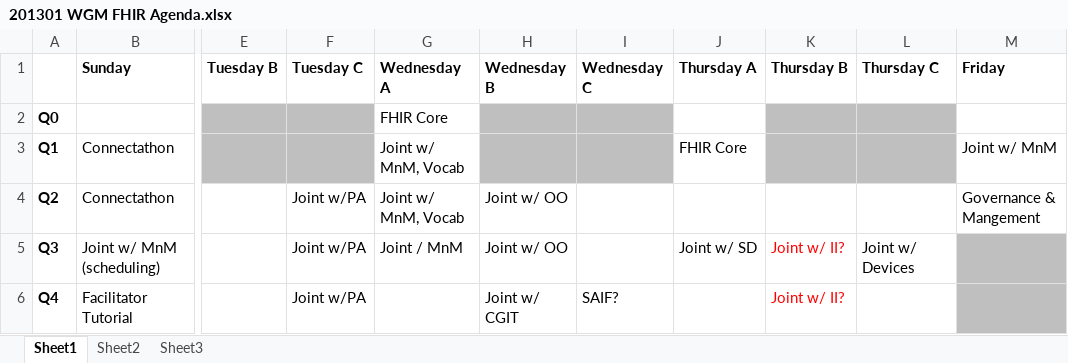
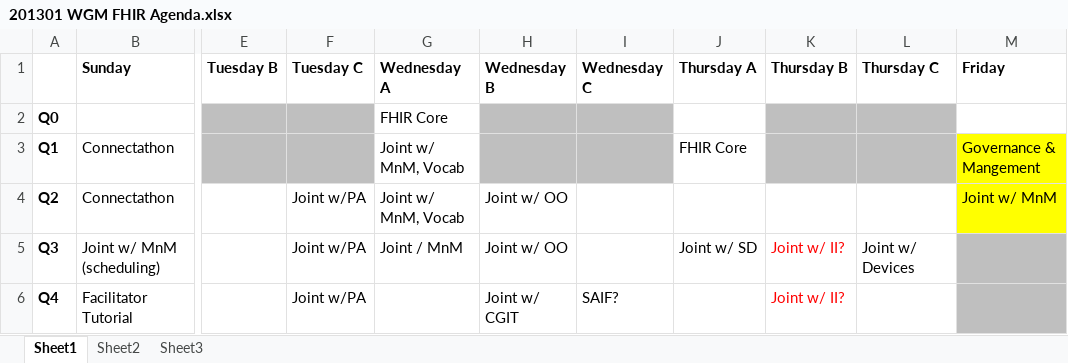
Before and after one commit to vista-novo/fhir, an Excel workbook: documents/Agendas/201301 WGM FHIR Agenda.xlsx, sheet Sheet1, drawn as a sheet; only a part is shown, gaps mark what is left out; values as stored, in another font and other column widths than the file's, no borders; the diff names each change by its address in the sheet, - before the commit and + after, or states it on an @@ line.

```diff
--- a/documents/Agendas/201301 WGM FHIR Agenda.xlsx (sheet Sheet1)
+++ b/documents/Agendas/201301 WGM FHIR Agenda.xlsx (sheet Sheet1)
-M3 (Friday): Joint w/ MnM
+M3 (Friday): Governance & Mangement
-M3:M4 fill: none
+M3:M4 fill: #FFFF00
-M4 (Friday): Governance & Mangement
+M4 (Friday): Joint w/ MnM
```
Also changed, not shown: 1 other file.
